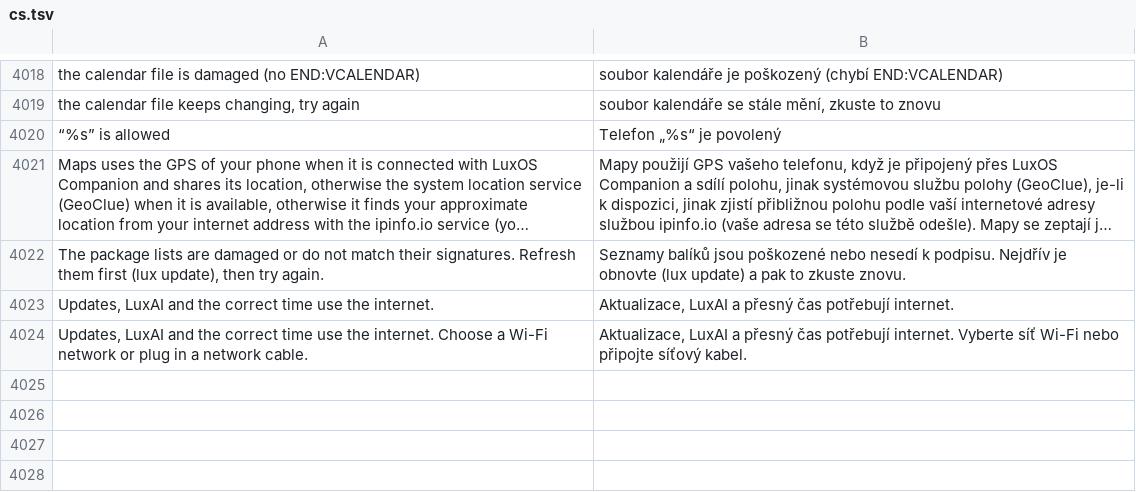
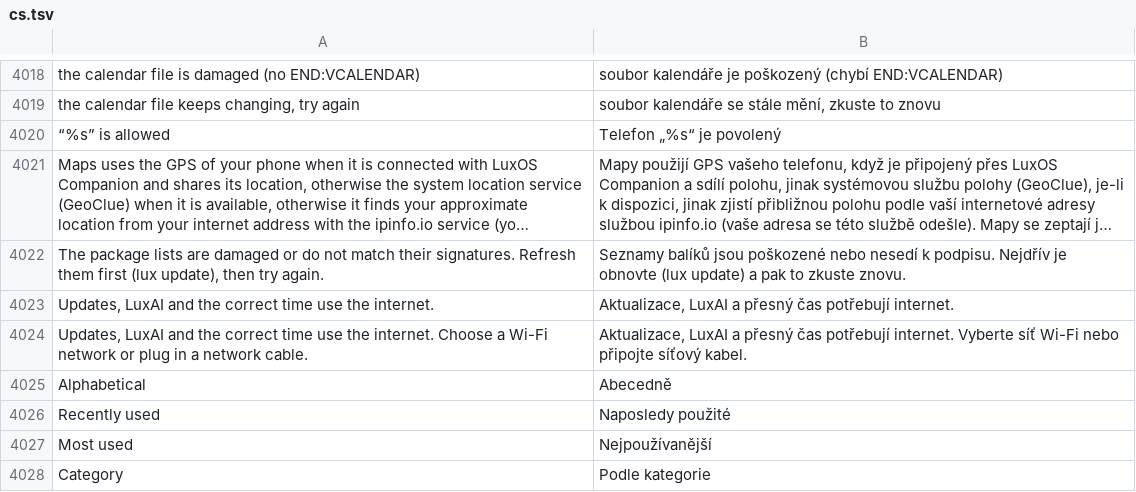
Before and after one commit to luxopes/LuxOS-Arch, a TSV file: packages/luxos-i18n/files/cs.tsv, drawn as a sheet; only a part is shown, gaps mark what is left out; long unchanged cells end in …; the diff names each change by its address in the sheet, - before the commit and + after, or states it on an @@ line.

```diff
--- a/packages/luxos-i18n/files/cs.tsv
+++ b/packages/luxos-i18n/files/cs.tsv
+row 4025: Alphabetical | Abecedně
+row 4026: Recently used | Naposledy použité
+row 4027: Most used | Nejpoužívanější
+row 4028: Category | Podle kategorie
```
Also changed, not shown: packages/luxos-i18n/files/fr.tsv, packages/luxos-i18n/files/hu.tsv, 13 other files.
